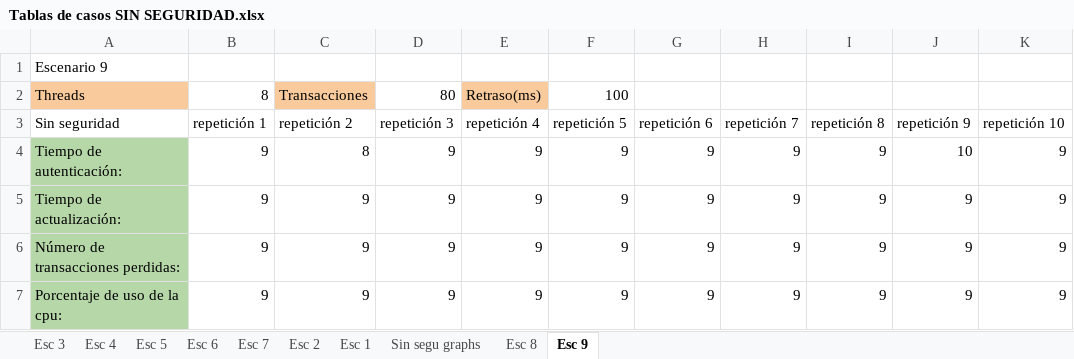
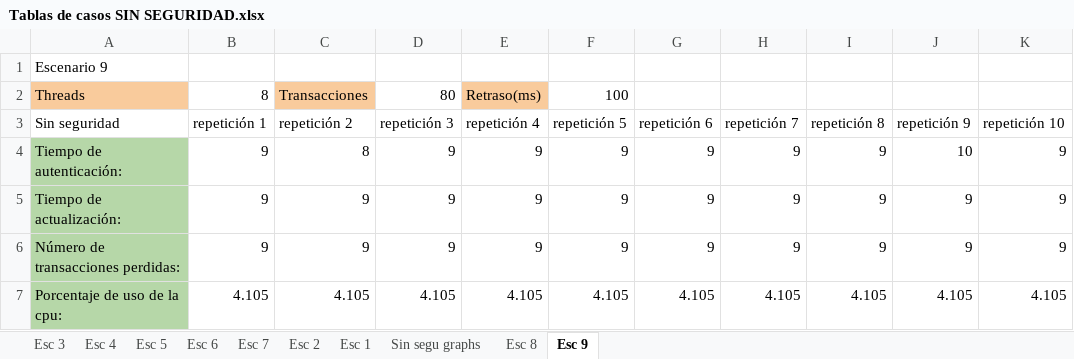
Before and after one commit to Josega149/InfracompCase2, an Excel workbook: TABLAS PARA EL CASO 3/Tablas de casos SIN SEGURIDAD.xlsx, sheet Esc 9, drawn as a sheet; values as stored, in another font and other column widths than the file's, no borders; the diff names each change by its address in the sheet, - before the commit and + after, or states it on an @@ line.

```diff
--- a/TABLAS PARA EL CASO 3/Tablas de casos SIN SEGURIDAD.xlsx (sheet Esc 9)
+++ b/TABLAS PARA EL CASO 3/Tablas de casos SIN SEGURIDAD.xlsx (sheet Esc 9)
-B7 (repetición 1): 9
+B7 (repetición 1): 4.105
-C7 (repetición 2): 9
+C7 (repetición 2): 4.105
-D7 (repetición 3): 9
+D7 (repetición 3): 4.105
-E7 (repetición 4): 9
+E7 (repetición 4): 4.105
-F7 (repetición 5): 9
+F7 (repetición 5): 4.105
-G7 (repetición 6): 9
+G7 (repetición 6): 4.105
-H7 (repetición 7): 9
+H7 (repetición 7): 4.105
-I7 (repetición 8): 9
+I7 (repetición 8): 4.105
-J7 (repetición 9): 9
+J7 (repetición 9): 4.105
-K7 (repetición 10): 9
+K7 (repetición 10): 4.105
```
Also changed, not shown: charts or pictures, 1 other file.
